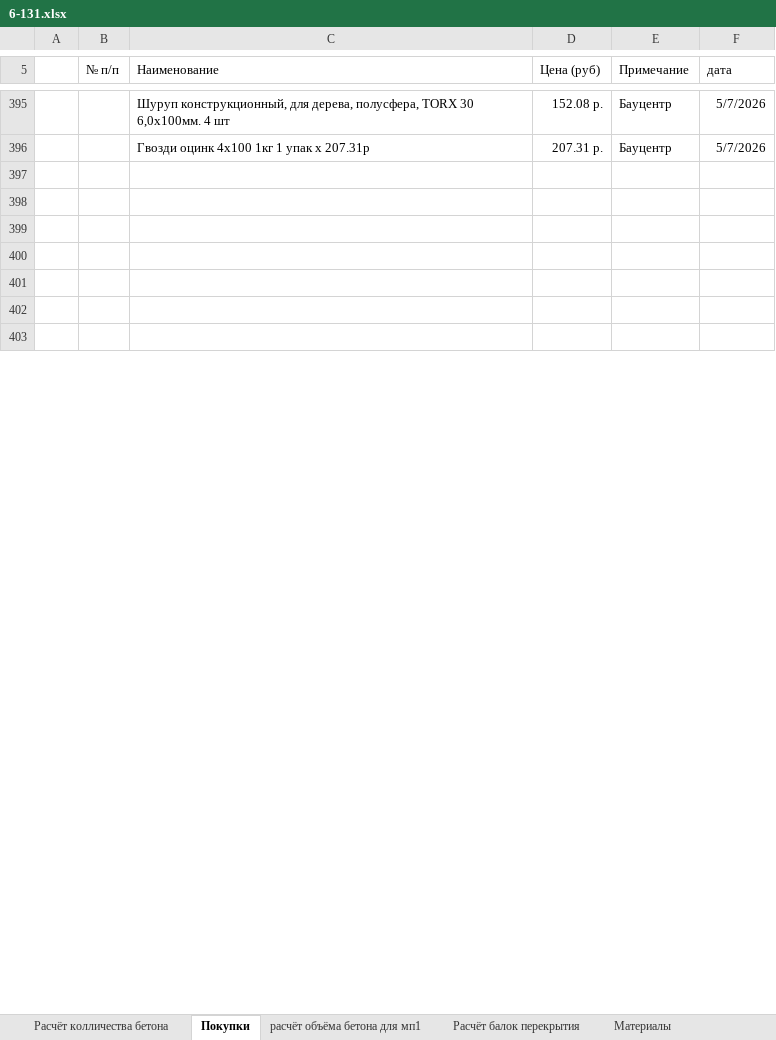
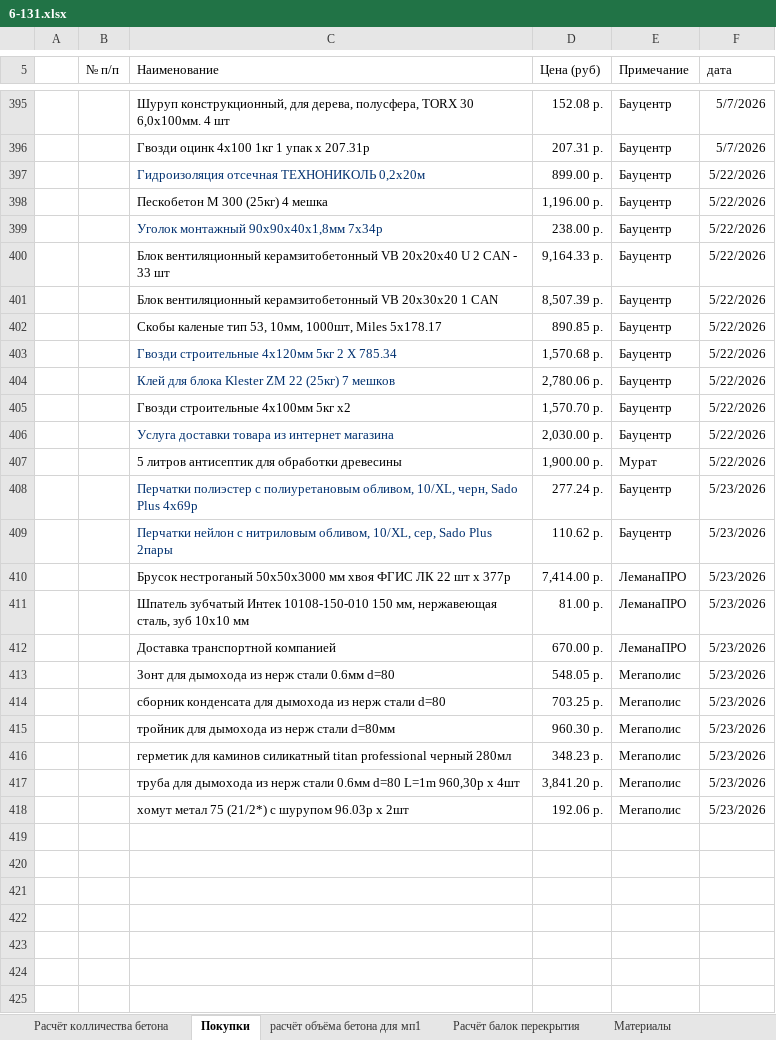
Before and after one commit to zip1982b/my_home, an Excel workbook: 6-131.xlsx, sheet Покупки, drawn as a sheet; only a part is shown, gaps mark what is left out; values as stored, in another font and other column widths than the file's, no borders; table styles not drawn; the diff covers the shown part only; the diff names each change by its address in the sheet, - before the commit and + after, or states it on an @@ line.

Commit message:
добавил покупки

```diff
--- a/6-131.xlsx (sheet Покупки)
+++ b/6-131.xlsx (sheet Покупки)
+row 397:  |  | Гидроизоляция отсечная ТЕХНОНИКОЛЬ 0,2х20м | 899.00 р. | Бауцентр | 5/22/2026
+row 398:  |  | Пескобетон М 300 (25кг) 4 мешка | 1,196.00 р. | Бауцентр | 5/22/2026
+row 399:  |  | Уголок монтажный 90х90х40х1,8мм 7х34р | 238.00 р. | Бауцентр | 5/22/2026
+row 400:  |  | Блок вентиляционный керамзитобетонный VB 20х20х40 U 2 CAN - 33 шт | 9,164.33 р. | Бауцентр | 5/22/2026
+row 401:  |  | Блок вентиляционный керамзитобетонный VB 20х30х20 1 CAN | 8,507.39 р. | Бауцентр | 5/22/2026
+row 402:  |  | Скобы каленые тип 53, 10мм, 1000шт, Miles 5х178.17 | 890.85 р. | Бауцентр | 5/22/2026
+row 403:  |  | Гвозди строительные 4х120мм 5кг 2 X 785.34 | 1,570.68 р. | Бауцентр | 5/22/2026
+row 404:  |  | Клей для блока Klester ZM 22 (25кг) 7 мешков | 2,780.06 р. | Бауцентр | 5/22/2026
+row 405:  |  | Гвозди строительные 4х100мм 5кг х2 | 1,570.70 р. | Бауцентр | 5/22/2026
+row 406:  |  | Услуга доставки товара из интернет магазина | 2,030.00 р. | Бауцентр | 5/22/2026
+row 407:  |  | 5 литров антисептик для обработки древесины | 1,900.00 р. | Мурат | 5/22/2026
+row 408:  |  | Перчатки полиэстер с полиуретановым обливом, 10/XL, черн, Sado Plus 4x69р | 277.24 р. | Бауцентр | 5/23/2026
+row 409:  |  | Перчатки нейлон с нитриловым обливом, 10/XL, сер, Sado Plus 2пары | 110.62 р. | Бауцентр | 5/23/2026
+row 410:  |  | Брусок нестроганый 50x50x3000 мм хвоя ФГИС ЛК 22 шт х 377р | 7,414.00 р. | ЛеманаПРО | 5/23/2026
+row 411:  |  | Шпатель зубчатый Интек 10108-150-010 150 мм, нержавеющая сталь, зуб 10x10 мм | 81.00 р. | ЛеманаПРО | 5/23/2026
+row 412:  |  | Доставка транспортной компанией | 670.00 р. | ЛеманаПРО | 5/23/2026
+row 413:  |  | Зонт для дымохода из нерж стали 0.6мм d=80 | 548.05 р. | Мегаполис | 5/23/2026
+row 414:  |  | сборник конденсата для дымохода из нерж стали d=80 | 703.25 р. | Мегаполис | 5/23/2026
+row 415:  |  | тройник для дымохода из нерж стали d=80мм | 960.30 р. | Мегаполис | 5/23/2026
+row 416:  |  | герметик для каминов силикатный titan professional черный 280мл | 348.23 р. | Мегаполис | 5/23/2026
+row 417:  |  | труба для дымохода из нерж стали 0.6мм d=80 L=1m 960,30р х 4шт | 3,841.20 р. | Мегаполис | 5/23/2026
+row 418:  |  | хомут метал 75 (21/2*) с шурупом 96.03р х 2шт | 192.06 р. | Мегаполис | 5/23/2026
```
Also changed, not shown: 3 added rows and 1 edited cell elsewhere in this sheet.
